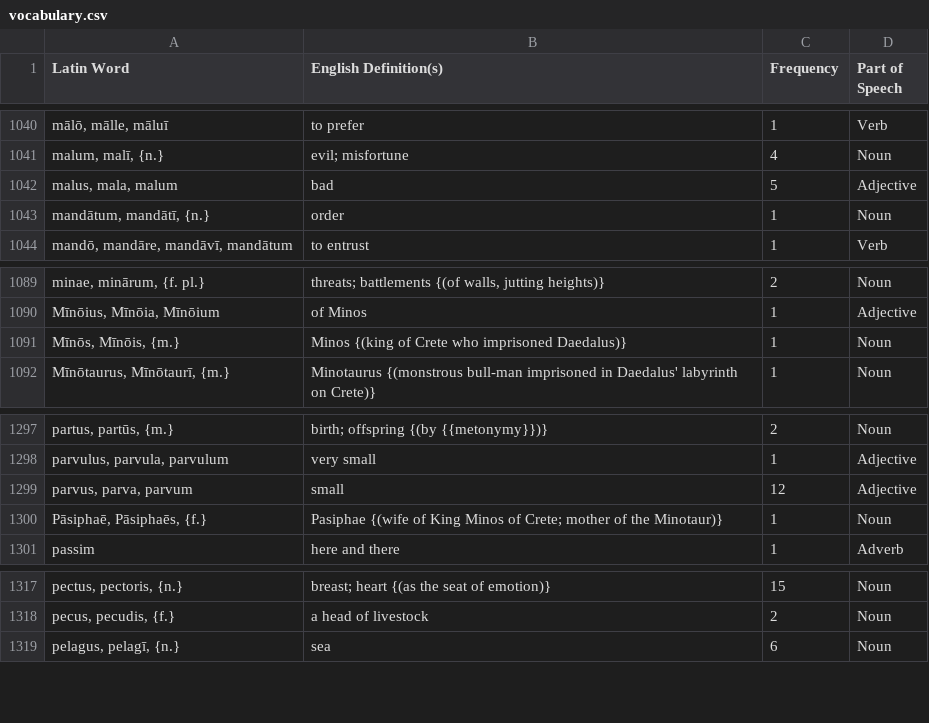
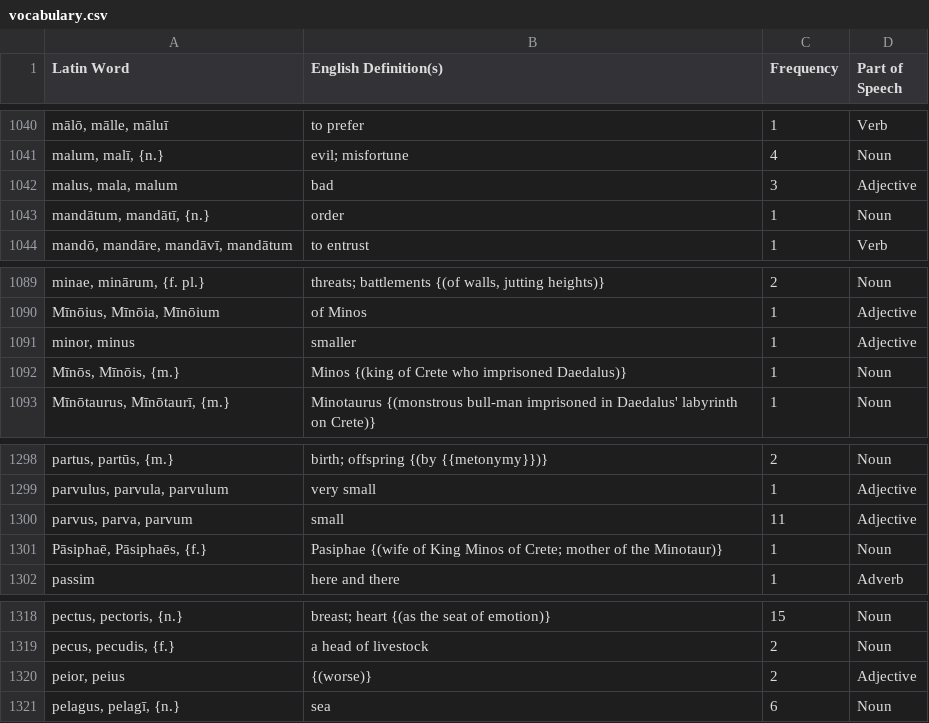
Before and after one commit to samuelshotchkiss-jpg/latindictionary-ece2627, a CSV file: vocabulary.csv, drawn as a sheet; only a part is shown, gaps mark what is left out; addresses are those after the commit; the diff names each change by its address in the sheet, - before the commit and + after, or states it on an @@ line.

Commit message:
Regenerate vocabulary.csv + forms.csv from the toolkit (commit 9f43e954, 2026-07-28)

```diff
--- a/vocabulary.csv
+++ b/vocabulary.csv
-C1042 (Frequency): 5
+C1042 (Frequency): 3
+row 1091: minor, minus | smaller | 1 | Adjective
-C1300 (Frequency): 12
+C1300 (Frequency): 11
+row 1320: peior, peius | {(worse)} | 2 | Adjective
```
